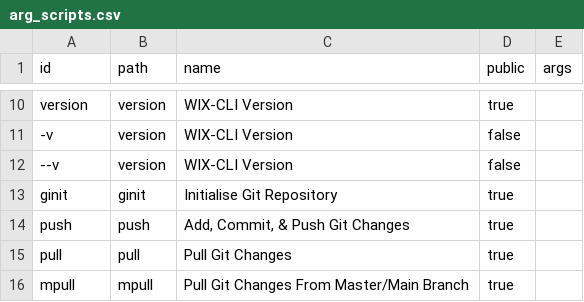
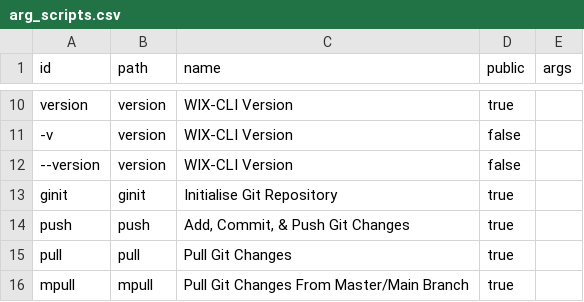
Before and after one commit to hwixley/WYX-CLI, a CSV file: src/data/arg_scripts.csv, drawn as a sheet; only a part is shown, gaps mark what is left out.

Commit message:
GPT-commit: Modified `arg_scripts.csv` in `src/data` for upcoming changes.
GPT-commit: Modified `arg_scripts.csv` in `src/data` to update arguments for upcoming changes.

```diff
--- a/src/data/arg_scripts.csv
+++ b/src/data/arg_scripts.csv
@@ -11,3 +11,3 @@ version,version,"WIX-CLI Version",true
 -v,version,"WIX-CLI Version",false
---v,version,"WIX-CLI Version",false
+--version,version,"WIX-CLI Version",false
 ginit,ginit,"Initialise Git Repository",true
```
